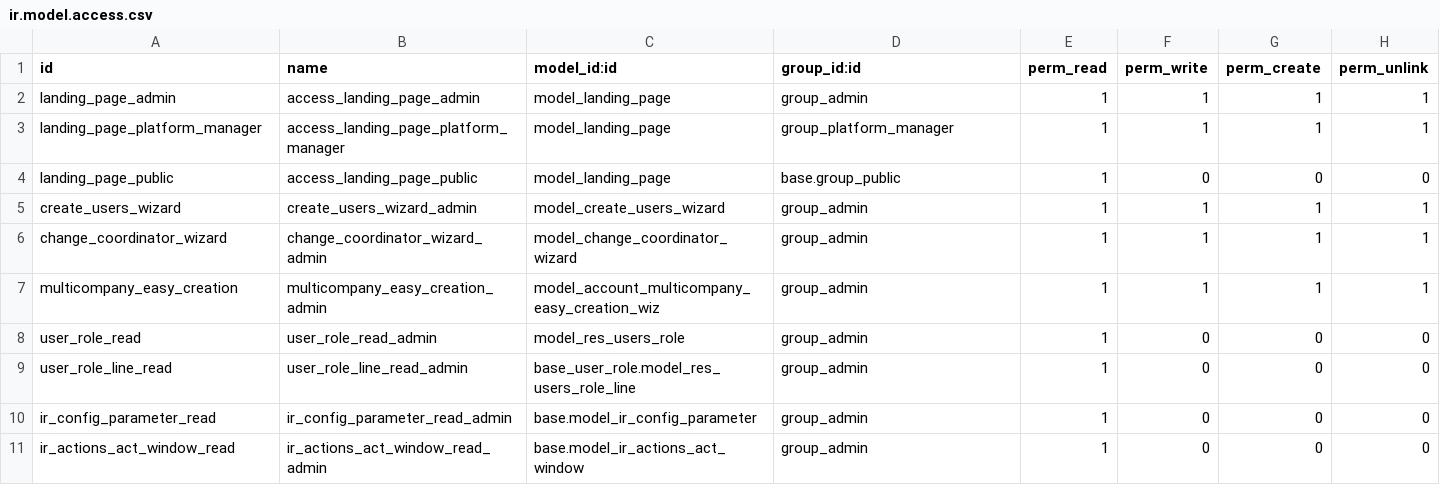
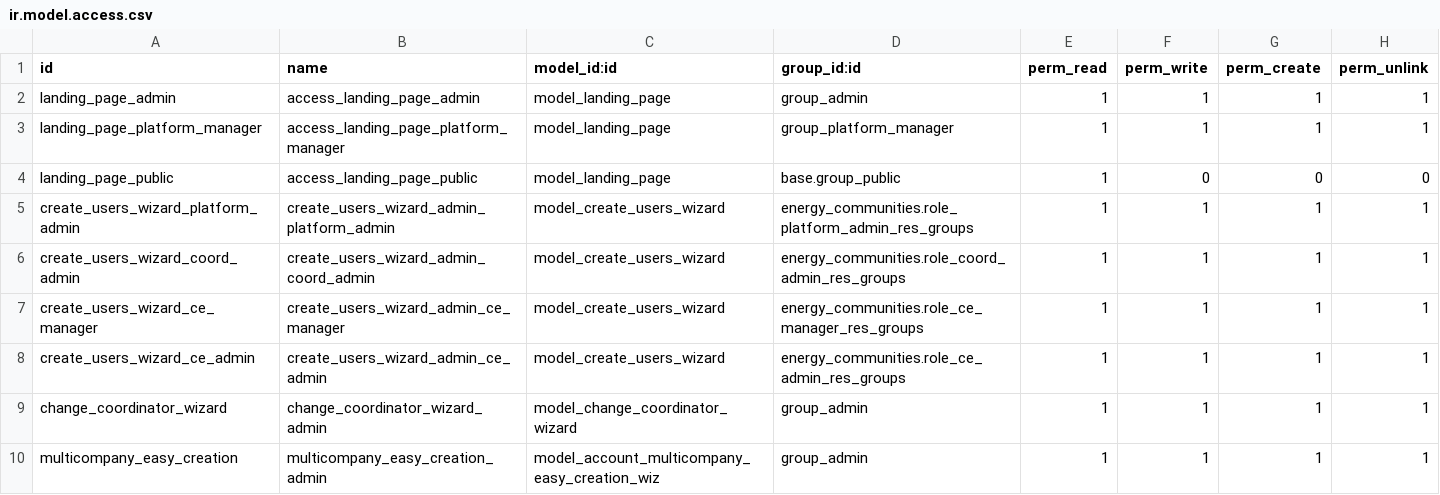
Before and after one commit to somcomunitats-coop/odoo-ec, a CSV file: energy_communities/security/ir.model.access.csv, drawn as a sheet; only a part is shown; the shorter side is filled out with more unchanged rows.

Commit message:
[FIX] 🐛 users with admin permisions should launch create_users_wizard

```diff
--- a/energy_communities/security/ir.model.access.csv
+++ b/energy_communities/security/ir.model.access.csv
@@ -4,3 +4,6 @@ landing_page_platform_manager,access_landing_page_platform_manager,model_landing
 landing_page_public,access_landing_page_public,model_landing_page,base.group_public,1,0,0,0
-create_users_wizard,create_users_wizard_admin,model_create_users_wizard,group_admin,1,1,1,1
+create_users_wizard_platform_admin,create_users_wizard_admin_platform_admin,model_create_users_wizard,energy_communities.role_platform_admin_res_groups,1,1,1,1
+create_users_wizard_coord_admin,create_users_wizard_admin_coord_admin,model_create_users_wizard,energy_communities.role_coord_admin_res_groups,1,1,1,1
+create_users_wizard_ce_manager,create_users_wizard_admin_ce_manager,model_create_users_wizard,energy_communities.role_ce_manager_res_groups,1,1,1,1
+create_users_wizard_ce_admin,create_users_wizard_admin_ce_admin,model_create_users_wizard,energy_communities.role_ce_admin_res_groups,1,1,1,1
 change_coordinator_wizard,change_coordinator_wizard_admin,model_change_coordinator_wizard,group_admin,1,1,1,1
```
Also changed, not shown: 2 other files.
